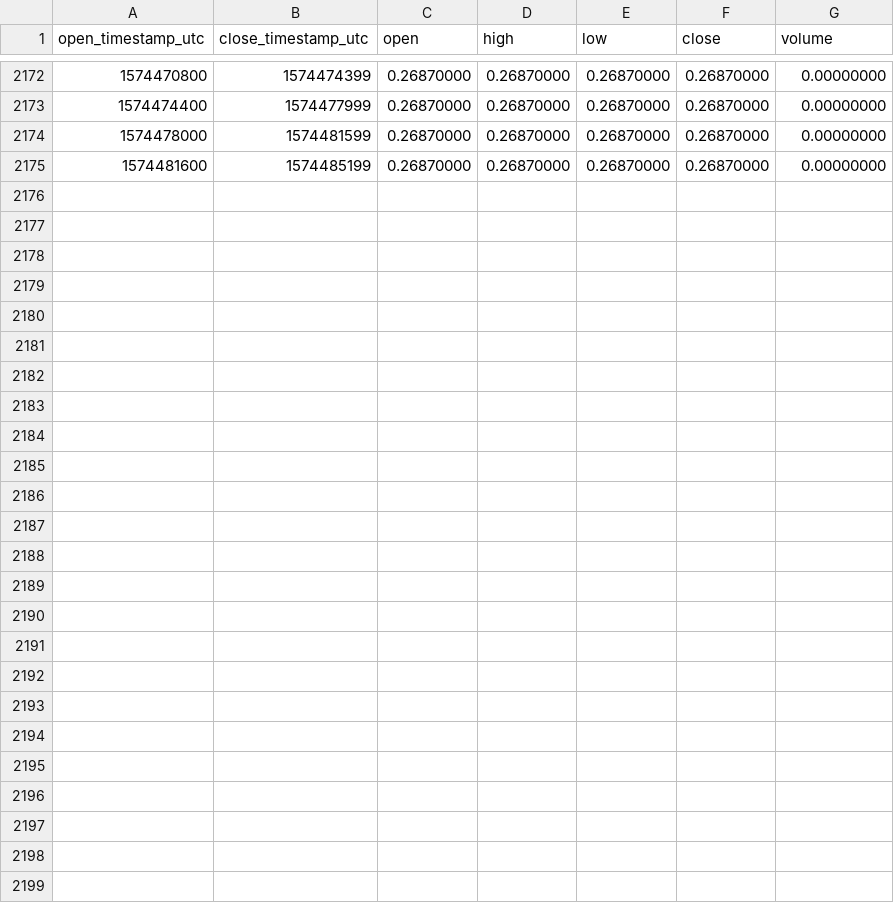
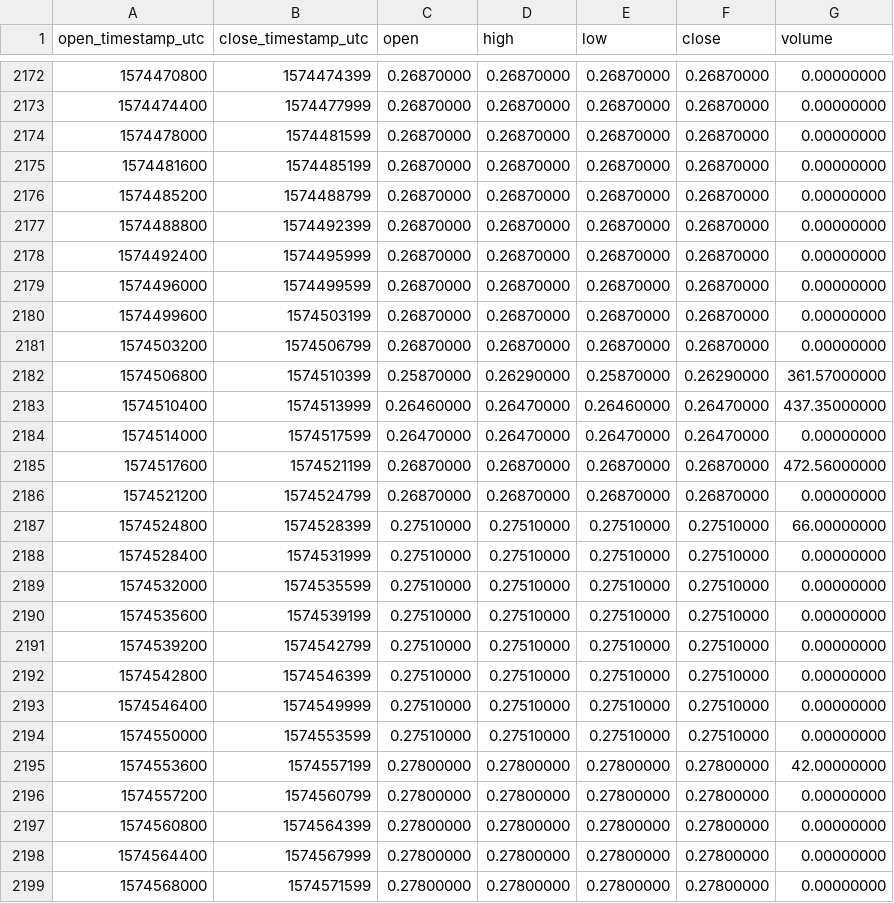
Before and after one commit to cryptobigbro/binance-TOMOUSDC, a CSV file: binance-TOMOUSDC-1h.csv, drawn as a sheet; only a part is shown, gaps mark what is left out; the diff names each change by its address in the sheet, - before the commit and + after, or states it on an @@ line.

Commit message:
Update OHLCV data.

```diff
--- a/binance-TOMOUSDC-1h.csv
+++ b/binance-TOMOUSDC-1h.csv
+row 2176: 1574485200 | 1574488799 | 0.26870000 | 0.26870000 | 0.26870000 | 0.26870000 | 0.00000000
+row 2177: 1574488800 | 1574492399 | 0.26870000 | 0.26870000 | 0.26870000 | 0.26870000 | 0.00000000
+row 2178: 1574492400 | 1574495999 | 0.26870000 | 0.26870000 | 0.26870000 | 0.26870000 | 0.00000000
+row 2179: 1574496000 | 1574499599 | 0.26870000 | 0.26870000 | 0.26870000 | 0.26870000 | 0.00000000
+row 2180: 1574499600 | 1574503199 | 0.26870000 | 0.26870000 | 0.26870000 | 0.26870000 | 0.00000000
+row 2181: 1574503200 | 1574506799 | 0.26870000 | 0.26870000 | 0.26870000 | 0.26870000 | 0.00000000
+row 2182: 1574506800 | 1574510399 | 0.25870000 | 0.26290000 | 0.25870000 | 0.26290000 | 361.57000000
+row 2183: 1574510400 | 1574513999 | 0.26460000 | 0.26470000 | 0.26460000 | 0.26470000 | 437.35000000
+row 2184: 1574514000 | 1574517599 | 0.26470000 | 0.26470000 | 0.26470000 | 0.26470000 | 0.00000000
+row 2185: 1574517600 | 1574521199 | 0.26870000 | 0.26870000 | 0.26870000 | 0.26870000 | 472.56000000
+row 2186: 1574521200 | 1574524799 | 0.26870000 | 0.26870000 | 0.26870000 | 0.26870000 | 0.00000000
+row 2187: 1574524800 | 1574528399 | 0.27510000 | 0.27510000 | 0.27510000 | 0.27510000 | 66.00000000
+row 2188: 1574528400 | 1574531999 | 0.27510000 | 0.27510000 | 0.27510000 | 0.27510000 | 0.00000000
+row 2189: 1574532000 | 1574535599 | 0.27510000 | 0.27510000 | 0.27510000 | 0.27510000 | 0.00000000
+row 2190: 1574535600 | 1574539199 | 0.27510000 | 0.27510000 | 0.27510000 | 0.27510000 | 0.00000000
+row 2191: 1574539200 | 1574542799 | 0.27510000 | 0.27510000 | 0.27510000 | 0.27510000 | 0.00000000
+row 2192: 1574542800 | 1574546399 | 0.27510000 | 0.27510000 | 0.27510000 | 0.27510000 | 0.00000000
+row 2193: 1574546400 | 1574549999 | 0.27510000 | 0.27510000 | 0.27510000 | 0.27510000 | 0.00000000
+row 2194: 1574550000 | 1574553599 | 0.27510000 | 0.27510000 | 0.27510000 | 0.27510000 | 0.00000000
+row 2195: 1574553600 | 1574557199 | 0.27800000 | 0.27800000 | 0.27800000 | 0.27800000 | 42.00000000
+row 2196: 1574557200 | 1574560799 | 0.27800000 | 0.27800000 | 0.27800000 | 0.27800000 | 0.00000000
+row 2197: 1574560800 | 1574564399 | 0.27800000 | 0.27800000 | 0.27800000 | 0.27800000 | 0.00000000
+row 2198: 1574564400 | 1574567999 | 0.27800000 | 0.27800000 | 0.27800000 | 0.27800000 | 0.00000000
+row 2199: 1574568000 | 1574571599 | 0.27800000 | 0.27800000 | 0.27800000 | 0.27800000 | 0.00000000
```
Also changed, not shown: binance-TOMOUSDC-1d.csv.
